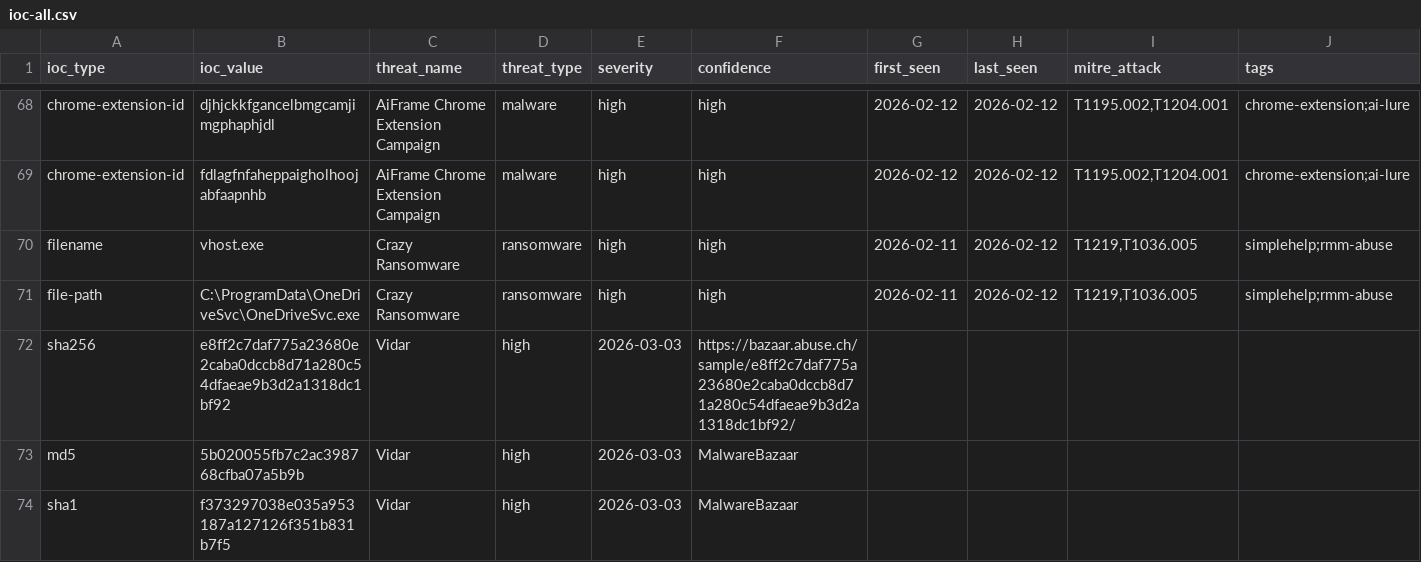
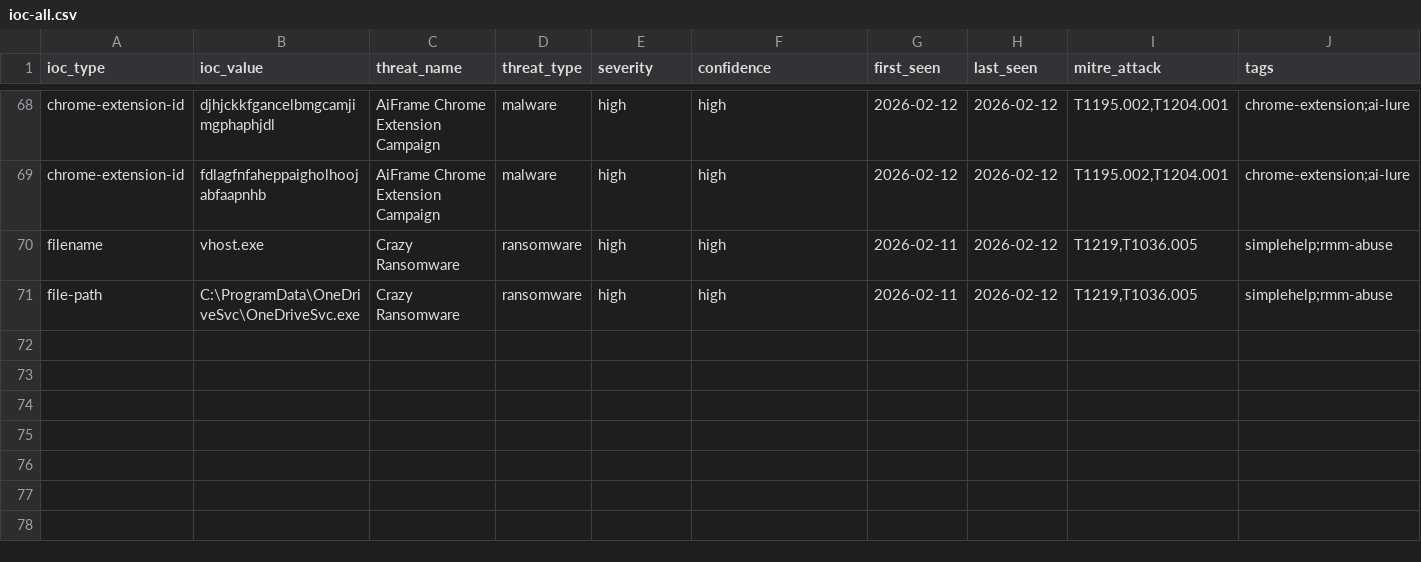
Before and after one commit to perisai-labs/indra-cti, a CSV file: feeds/ioc-all.csv, drawn as a sheet; only a part is shown, gaps mark what is left out; rows hold the shown columns only; the diff names each change by its address in the sheet, - before the commit and + after, or states it on an @@ line.

Commit message:
Update IOC feeds - 2026-03-03

```diff
--- a/feeds/ioc-all.csv
+++ b/feeds/ioc-all.csv
-row 72: sha256 | e8ff2c7daf775a23680e2caba0dccb8d71a280c54dfaeae9b3d2a1318dc1bf92 | Vidar | high | 2026-03-03 | https://bazaar.abuse.ch/sample/e8ff2c7daf775a23680e2caba0dccb8d71a280c54dfaeae9b3d2a1318dc1bf92/
-row 73: md5 | 5b020055fb7c2ac398768cfba07a5b9b | Vidar | high | 2026-03-03 | MalwareBazaar
-row 74: sha1 | f373297038e035a953187a127126f351b831b7f5 | Vidar | high | 2026-03-03 | MalwareBazaar
```
Also changed, not shown: 1 other file.
